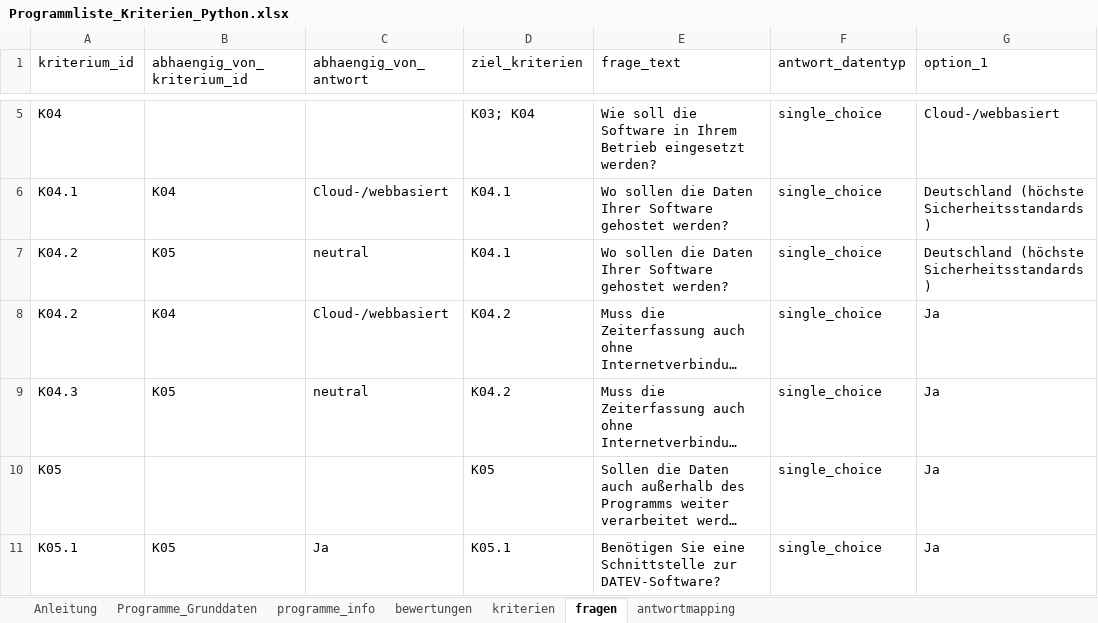
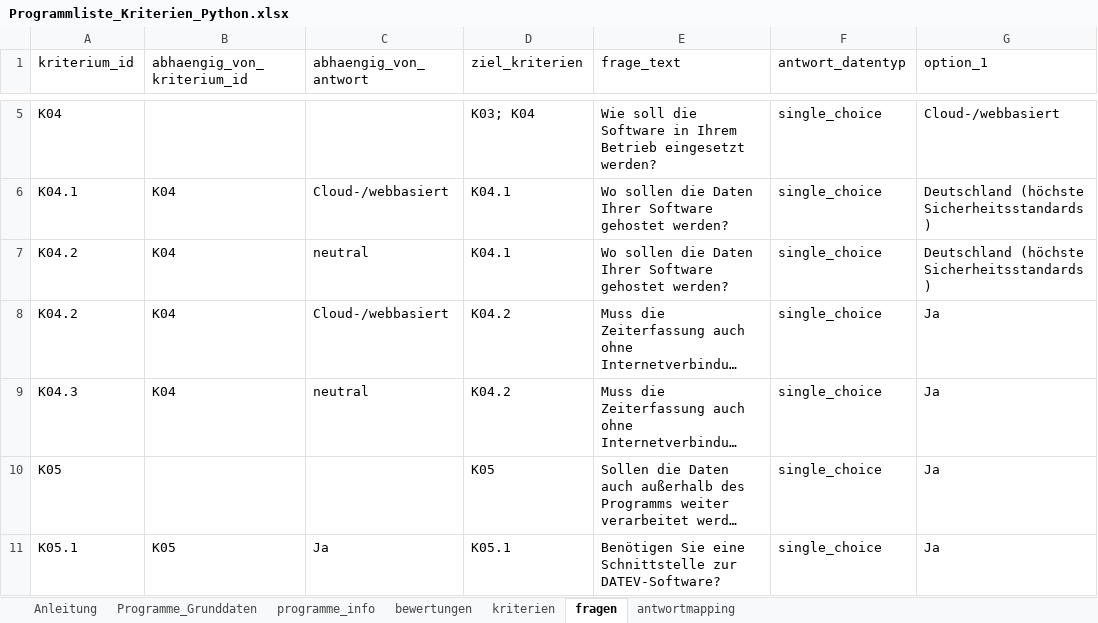
Before and after one commit to Clotti00/MatchZeit, an Excel workbook: data/Programmliste_Kriterien_Python.xlsx, sheet fragen, drawn as a sheet; only a part is shown, gaps mark what is left out; long unchanged cells end in …; values as stored, in another font and other column widths than the file's, no borders; the diff names each change by its address in the sheet, - before the commit and + after, or states it on an @@ line.

Commit message:
Korrektur: zusätzliche Abhängigkeit, wenn K04 "neutral" -> K04.1 und K04.2 anzeigen

```diff
--- a/data/Programmliste_Kriterien_Python.xlsx (sheet fragen)
+++ b/data/Programmliste_Kriterien_Python.xlsx (sheet fragen)
-B7 (abhaengig_von_kriterium_id): K05
+B7 (abhaengig_von_kriterium_id): K04
-B9 (abhaengig_von_kriterium_id): K05
+B9 (abhaengig_von_kriterium_id): K04
```
